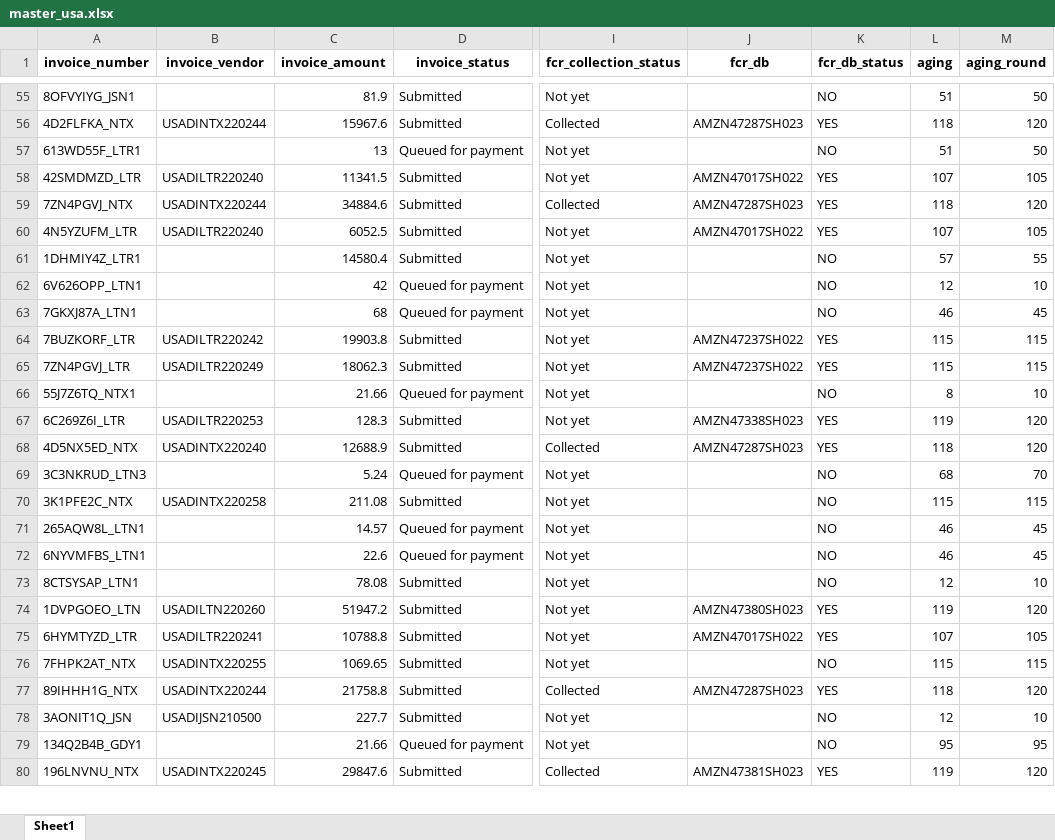
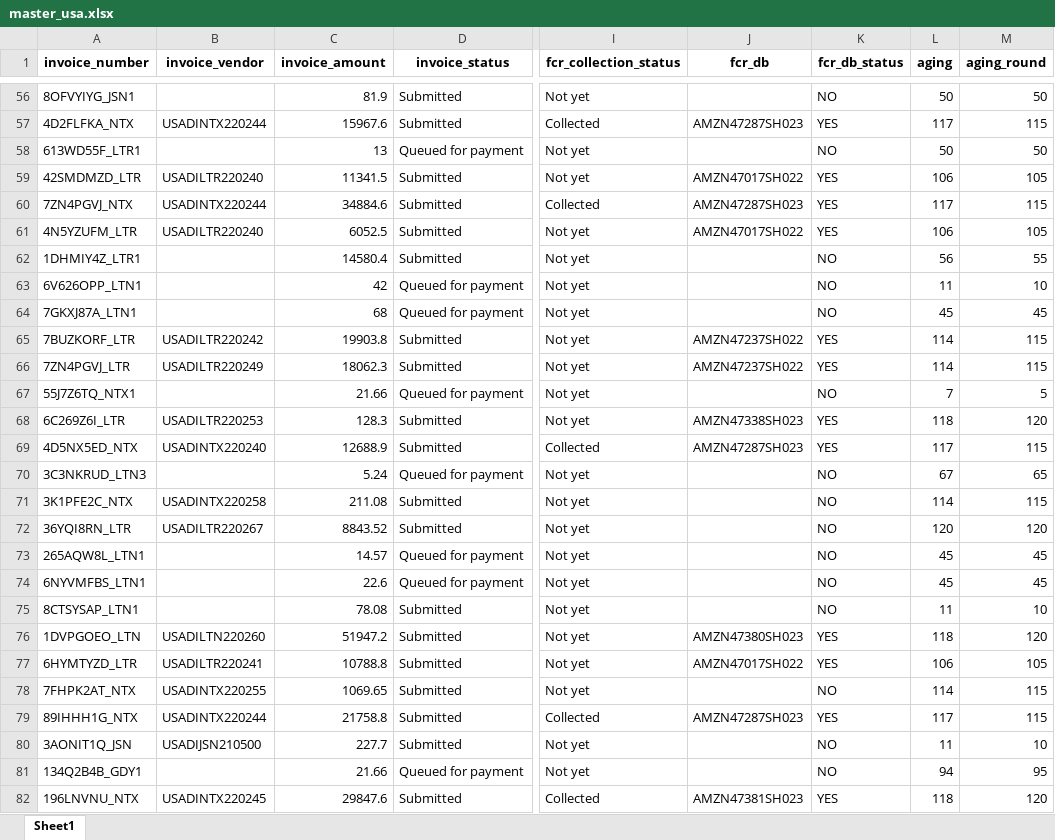
Before and after one commit to duy612/yes4all_invoice, an Excel workbook: master_usa.xlsx, sheet Sheet1, drawn as a sheet; only a part is shown, gaps mark what is left out; values as stored, in another font and other column widths than the file's, no borders; addresses are those after the commit; the diff covers the shown part only; the diff names each change by its address in the sheet, - before the commit and + after, or states it on an @@ line.

```diff
--- a/master_usa.xlsx (sheet Sheet1)
+++ b/master_usa.xlsx (sheet Sheet1)
-L56 (aging): 51
+L56 (aging): 50
-L57 (aging): 118
+L57 (aging): 117
-M57 (aging_round): 120
+M57 (aging_round): 115
-L58 (aging): 51
+L58 (aging): 50
-L59 (aging): 107
+L59 (aging): 106
-L60 (aging): 118
+L60 (aging): 117
-M60 (aging_round): 120
+M60 (aging_round): 115
-L61 (aging): 107
+L61 (aging): 106
-L62 (aging): 57
+L62 (aging): 56
-L63 (aging): 12
+L63 (aging): 11
-L64 (aging): 46
+L64 (aging): 45
-L65:L66 (aging): 115
+L65:L66 (aging): 114
-L67 (aging): 8
+L67 (aging): 7
-M67 (aging_round): 10
+M67 (aging_round): 5
-L68 (aging): 119
+L68 (aging): 118
-L69 (aging): 118
+L69 (aging): 117
-M69 (aging_round): 120
+M69 (aging_round): 115
-L70 (aging): 68
+L70 (aging): 67
-M70 (aging_round): 70
+M70 (aging_round): 65
-L71 (aging): 115
+L71 (aging): 114
@@ row 129 moved to row 72: 36YQI8RN_LTR @@
-L73:L74 (aging): 46
+L73:L74 (aging): 45
-L75 (aging): 12
+L75 (aging): 11
-L76 (aging): 119
+L76 (aging): 118
-L77 (aging): 107
+L77 (aging): 106
-L78 (aging): 115
+L78 (aging): 114
-L79 (aging): 118
+L79 (aging): 117
-M79 (aging_round): 120
+M79 (aging_round): 115
-L80 (aging): 12
+L80 (aging): 11
-L81 (aging): 95
+L81 (aging): 94
-L82 (aging): 119
+L82 (aging): 118
```
Also changed, not shown: 7 added rows, 7 removed rows and 120 edited cells elsewhere in this sheet, master_inter.xlsx, upload_hist.xlsx.
